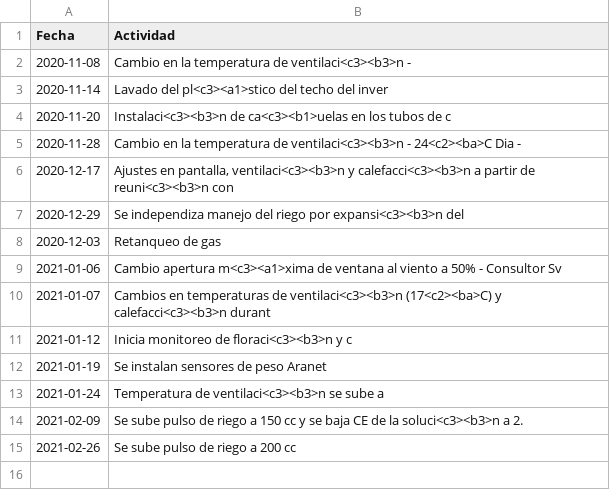
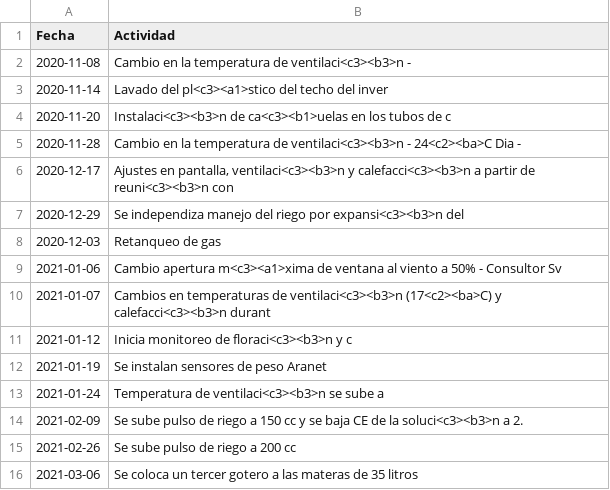
Before and after one commit to crbojaca/CBios, a CSV file: Ocati1DiarioCampo.csv, drawn as a sheet; the diff names each change by its address in the sheet, - before the commit and + after, or states it on an @@ line.

```diff
--- a/Ocati1DiarioCampo.csv
+++ b/Ocati1DiarioCampo.csv
+row 16: 2021-03-06 | Se coloca un tercer gotero a las materas de 35 litros
```
Also changed, not shown: CBiosControlHidroponia.csv.
